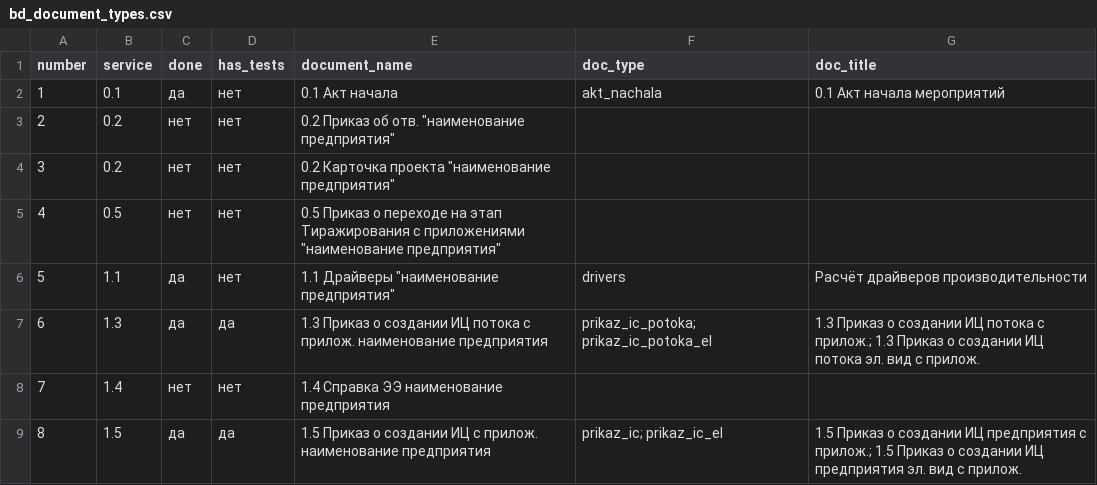
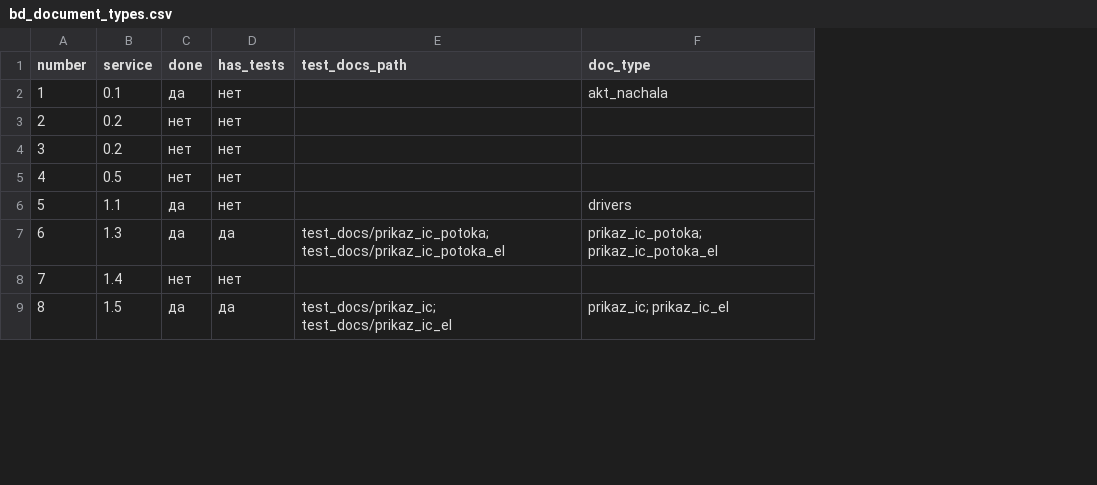
Before and after one commit to Maskedxxx/mos_analiz, a CSV file: docs/bd_document_types.csv, drawn as a sheet; only a part is shown; removed rows and columns are numbered as before the commit, all else as after; the diff names each change by its address in the sheet, - before the commit and + after, or states it on an @@ line.

```diff
--- a/docs/bd_document_types.csv
+++ b/docs/bd_document_types.csv
-column E (document_name), rows 2-9: 0.1 Акт начала | 0.2 Приказ об отв. "наименование предприятия" | 0.2 Карточка проекта "наименование предприятия" | 0.5 Приказ о переходе на этап Тиражирования с приложениями "наименование предприятия" | 1.1 Драйверы "наименование предприятия" | 1.3 Приказ о создании ИЦ потока с прилож. наименование предприятия | 1.4 Справка ЭЭ наименование предприятия | 1.5 Приказ о создании ИЦ с прилож. наименование предприятия
+column E (test_docs_path), rows 7-9: test_docs/prikaz_ic_potoka; test_docs/prikaz_ic_potoka_el |  | test_docs/prikaz_ic; test_docs/prikaz_ic_el
-column G (doc_title), rows 2-9: 0.1 Акт начала мероприятий |  |  |  | Расчёт драйверов производительности | 1.3 Приказ о создании ИЦ потока с прилож.; 1.3 Приказ о создании ИЦ потока эл. вид с прилож. |  | 1.5 Приказ о создании ИЦ предприятия с прилож.; 1.5 Приказ о создании ИЦ предприятия эл. вид с прилож.
```
Also changed, not shown: 5 other files.
